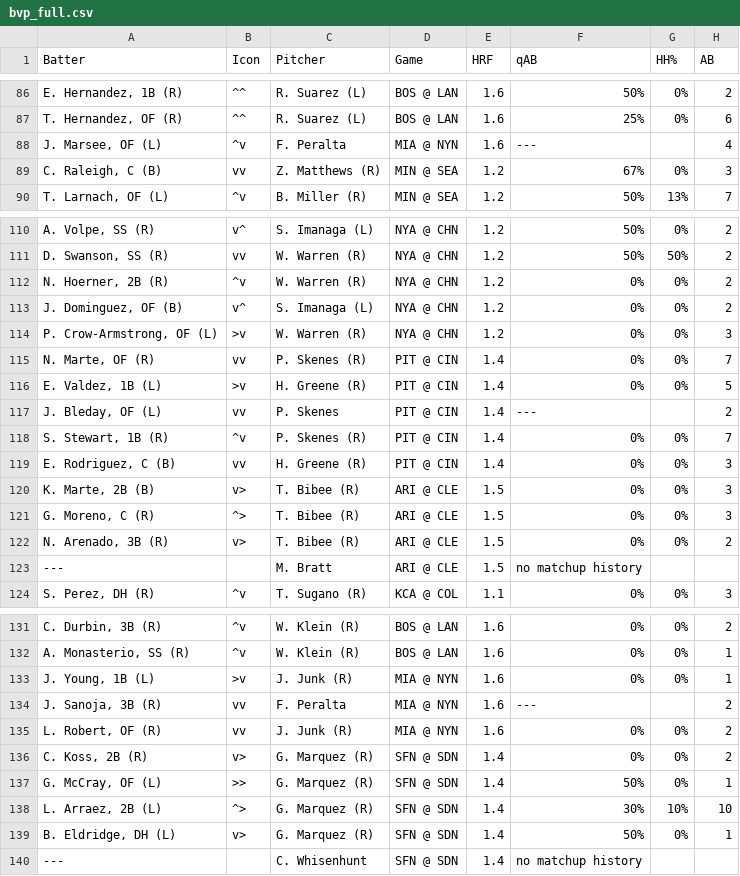
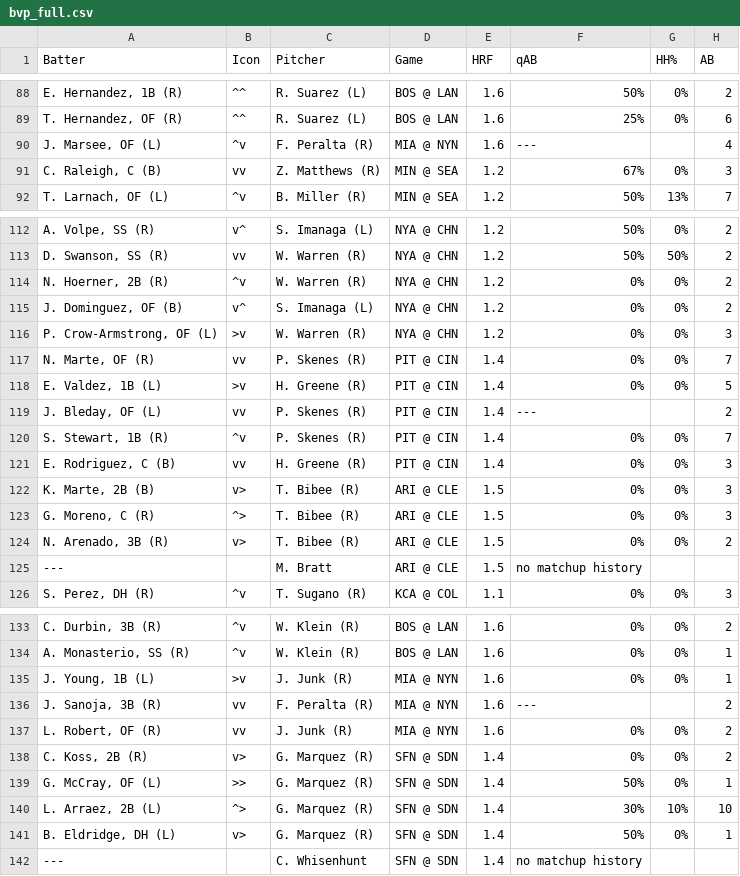
Before and after one commit to lgdsbrand/MLB-Hitters-Hub, a CSV file: backend/bvp_full.csv, drawn as a sheet; only a part is shown, gaps mark what is left out; addresses are those after the commit; the diff covers the shown part only; the diff names each change by its address in the sheet, - before the commit and + after, or states it on an @@ line.

```diff
--- a/backend/bvp_full.csv
+++ b/backend/bvp_full.csv
-C90 (Pitcher): F. Peralta
+C90 (Pitcher): F. Peralta (R)
-C119 (Pitcher): P. Skenes
+C119 (Pitcher): P. Skenes (R)
-C136 (Pitcher): F. Peralta
+C136 (Pitcher): F. Peralta (R)
```
Also changed, not shown: 2 added rows and 13 edited cells elsewhere in this file, backend/hit_pred_full.csv, backend/hr_pred_full.csv, 1 other file.
